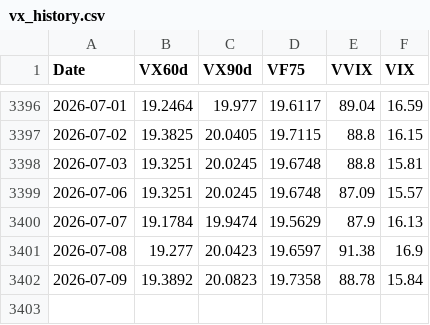
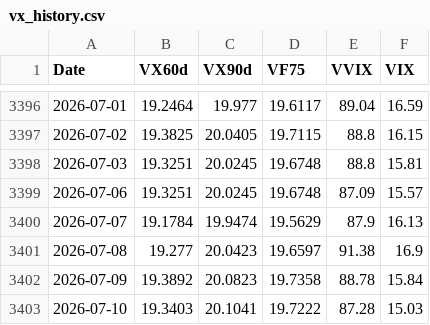
Before and after one commit to laimanto/VF75-strategy, a CSV file: data/vx_history.csv, drawn as a sheet; only a part is shown, gaps mark what is left out; the diff names each change by its address in the sheet, - before the commit and + after, or states it on an @@ line.

```diff
--- a/data/vx_history.csv
+++ b/data/vx_history.csv
+row 3403: 2026-07-10 | 19.3403 | 20.1041 | 19.7222 | 87.28 | 15.03
```
Also changed, not shown: data/features.csv, data/option_price.csv, 2 other files.
